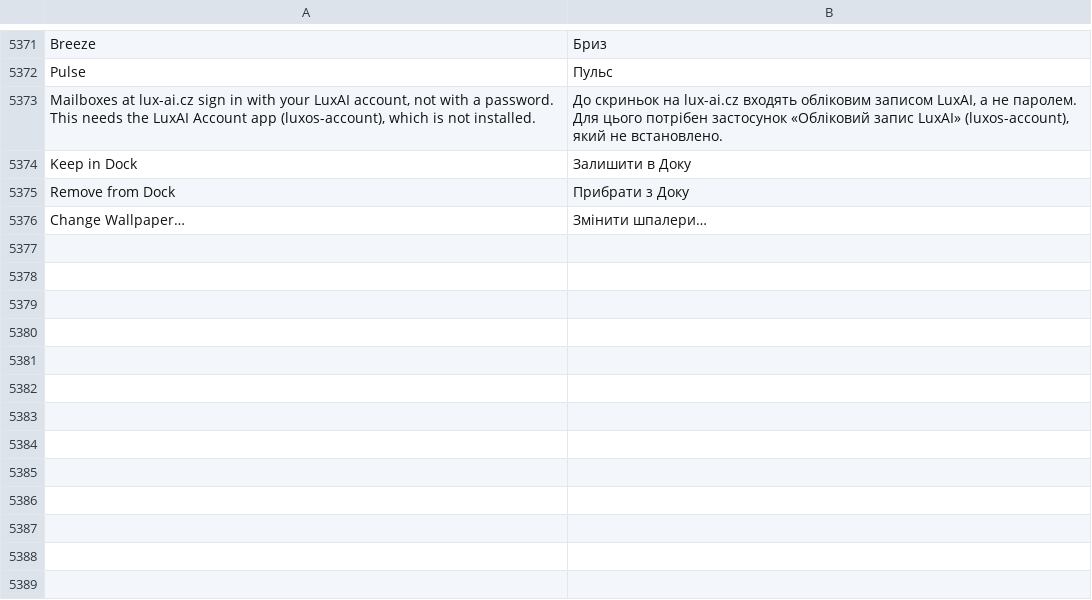
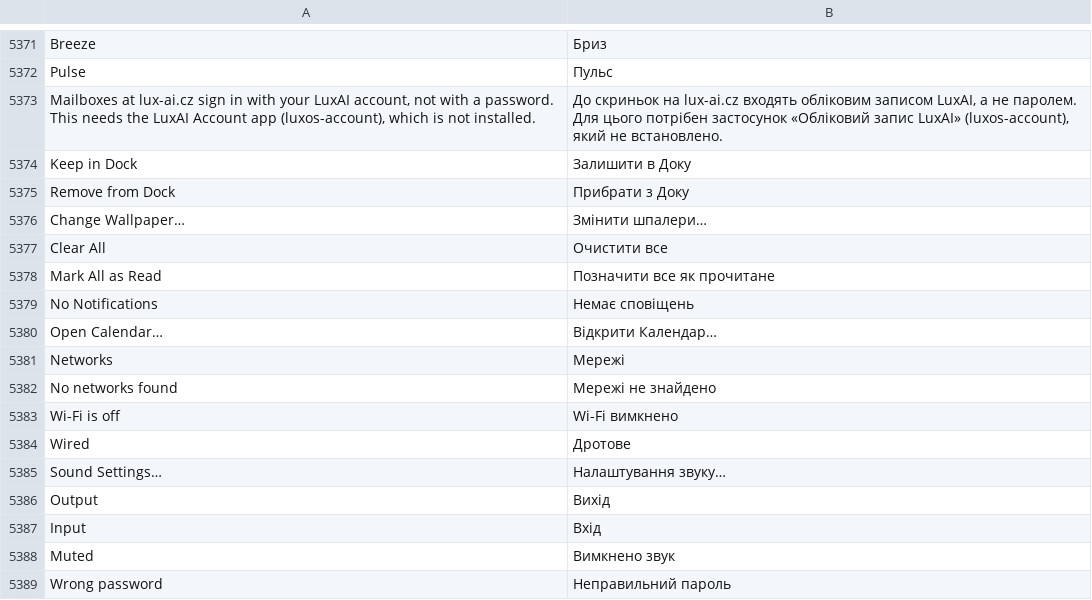
Before and after one commit to luxopes/LuxOS-Arch, a TSV file: packages/luxos-i18n/files/uk.tsv, drawn as a sheet; only a part is shown, gaps mark what is left out.

Commit message:
Wayland shell strings in 12 languages: Control Center and notification popups (Clear All, Mark All as Read, No Notifications, Networks, Sound Settings, Output/Input, Wrong password...), Open Calendar, Wired, Muted; bar logo menu uses the translated About This Computer and Sign Out

```diff
--- a/packages/luxos-i18n/files/uk.tsv
+++ b/packages/luxos-i18n/files/uk.tsv
@@ -5376 +5376,14 @@ Remove from Dock	Прибрати з Доку
 Change Wallpaper…	Змінити шпалери…
+Clear All	Очистити все
+Mark All as Read	Позначити все як прочитане
+No Notifications	Немає сповіщень
+Open Calendar…	Відкрити Календар…
+Networks	Мережі
+No networks found	Мережі не знайдено
+Wi-Fi is off	Wi-Fi вимкнено
+Wired	Дротове
+Sound Settings…	Налаштування звуку…
+Output	Вихід
+Input	Вхід
+Muted	Вимкнено звук
+Wrong password	Неправильний пароль
```
Also changed, not shown: packages/luxos-i18n/files/cs.tsv, packages/luxos-i18n/files/es.tsv, 10 other files.
